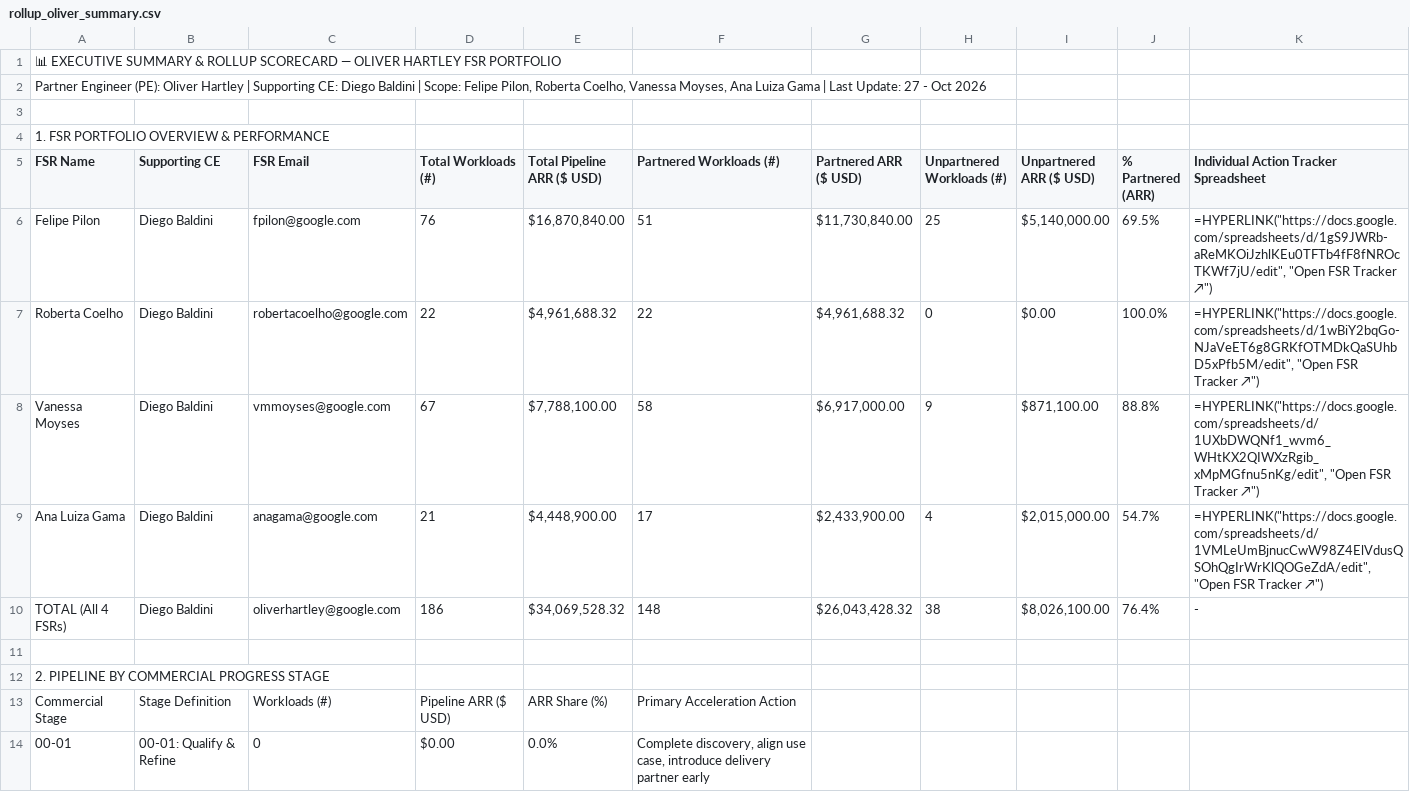
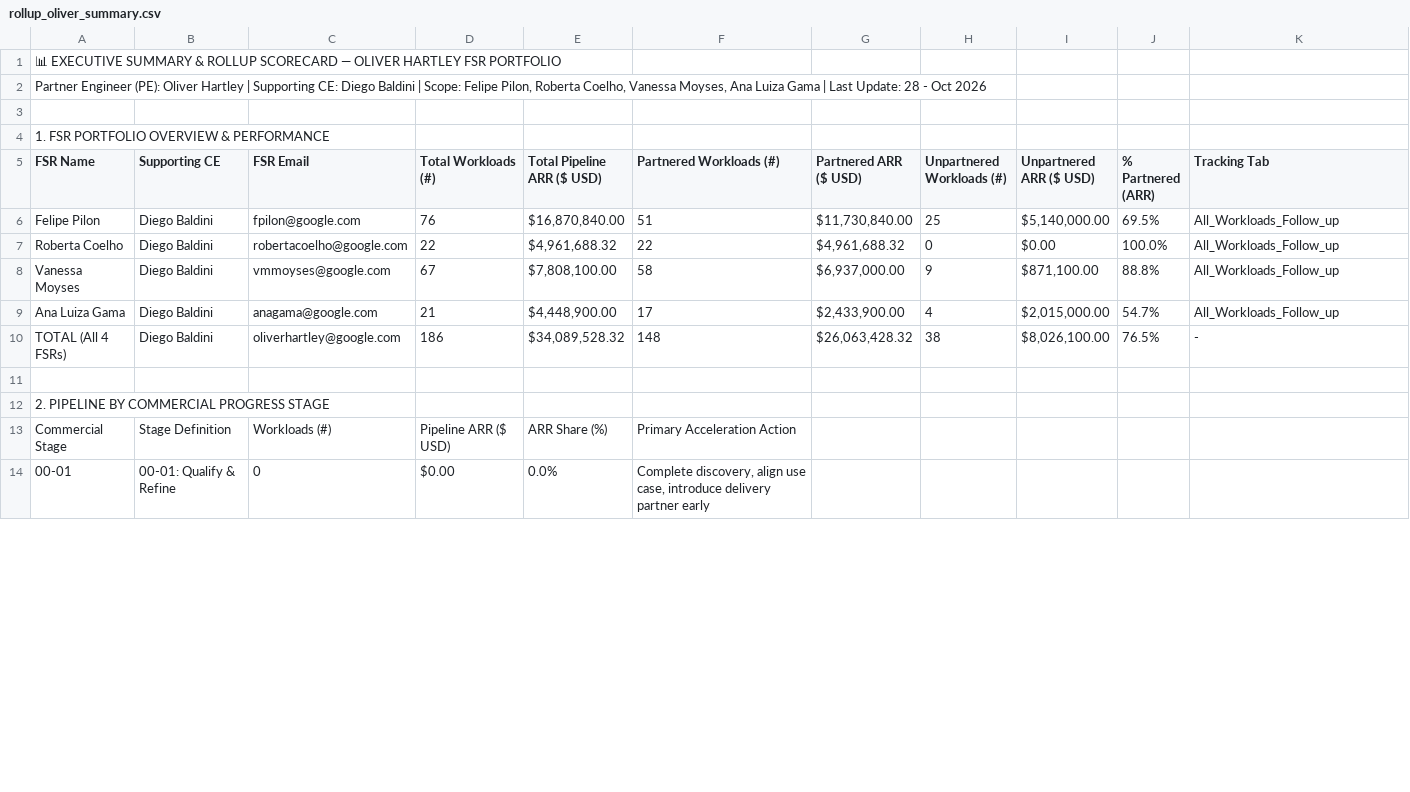
Before and after one commit to oliverhartley/Decks_My_Partners, a CSV file: fsr_decks_data/rollup_oliver_summary.csv, drawn as a sheet; only a part is shown; the diff covers the shown part only.

```diff
--- a/fsr_decks_data/rollup_oliver_summary.csv
+++ b/fsr_decks_data/rollup_oliver_summary.csv
@@ -1,11 +1,11 @@
 📊 EXECUTIVE SUMMARY & ROLLUP SCORECARD — OLIVER HARTLEY FSR PORTFOLIO,,,,,,,,,,
-"Partner Engineer (PE): Oliver Hartley | Supporting CE: Diego Baldini | Scope: Felipe Pilon, Roberta Coelho, Vanessa Moyses, Ana Luiza Gama | Last Update: 27 - Oct 2026",,,,,,,,,,
+"Partner Engineer (PE): Oliver Hartley | Supporting CE: Diego Baldini | Scope: Felipe Pilon, Roberta Coelho, Vanessa Moyses, Ana Luiza Gama | Last Update: 28 - Oct 2026",,,,,,,,,,
 ,,,,,,,,,,
 1. FSR PORTFOLIO OVERVIEW & PERFORMANCE,,,,,,,,,,
-FSR Name,Supporting CE,FSR Email,Total Workloads (#),Total Pipeline ARR ($ USD),Partnered Workloads (#),Partnered ARR ($ USD),Unpartnered Workloads (#),Unpartnered ARR ($ USD),% Partnered (ARR),Individual Action Tracker Spreadsheet
-Felipe Pilon,Diego Baldini,fpilon@google.com,76,"$16,870,840.00",51,"$11,730,840.00",25,"$5,140,000.00",69.5%,"=HYPERLINK(""https://docs.google.com/spreadsheets/d/1gS9JWRb-aReMKOiJzhlKEu0TFTb4fF8fNROcTKWf7jU/edit"", ""Open FSR Tracker ↗"")"
-Roberta Coelho,Diego Baldini,robertacoelho@google.com,22,"$4,961,688.32",22,"$4,961,688.32",0,$0.00,100.0%,"=HYPERLINK(""https://docs.google.com/spreadsheets/d/1wBiY2bqGo-NJaVeET6g8GRKfOTMDkQaSUhbD5xPfb5M/edit"", ""Open FSR Tracker ↗"")"
-Vanessa Moyses,Diego Baldini,vmmoyses@google.com,67,"$7,788,100.00",58,"$6,917,000.00",9,"$871,100.00",88.8%,"=HYPERLINK(""https://docs.google.com/spreadsheets/d/1UXbDWQNf1_wvm6_WHtKX2QIWXzRgib_xMpMGfnu5nKg/edit"", ""Open FSR Tracker ↗"")"
-Ana Luiza Gama,Diego Baldini,anagama@google.com,21,"$4,448,900.00",17,"$2,433,900.00",4,"$2,015,000.00",54.7%,"=HYPERLINK(""https://docs.google.com/spreadsheets/d/1VMLeUmBjnucCwW98Z4ElVdusQSOhQgIrWrKlQOGeZdA/edit"", ""Open FSR Tracker ↗"")"
-TOTAL (All 4 FSRs),Diego Baldini,oliverhartley@google.com,186,"$34,069,528.32",148,"$26,043,428.32",38,"$8,026,100.00",76.4%,-
+FSR Name,Supporting CE,FSR Email,Total Workloads (#),Total Pipeline ARR ($ USD),Partnered Workloads (#),Partnered ARR ($ USD),Unpartnered Workloads (#),Unpartnered ARR ($ USD),% Partnered (ARR),Tracking Tab
+Felipe Pilon,Diego Baldini,fpilon@google.com,76,"$16,870,840.00",51,"$11,730,840.00",25,"$5,140,000.00",69.5%,All_Workloads_Follow_up
+Roberta Coelho,Diego Baldini,robertacoelho@google.com,22,"$4,961,688.32",22,"$4,961,688.32",0,$0.00,100.0%,All_Workloads_Follow_up
+Vanessa Moyses,Diego Baldini,vmmoyses@google.com,67,"$7,808,100.00",58,"$6,937,000.00",9,"$871,100.00",88.8%,All_Workloads_Follow_up
+Ana Luiza Gama,Diego Baldini,anagama@google.com,21,"$4,448,900.00",17,"$2,433,900.00",4,"$2,015,000.00",54.7%,All_Workloads_Follow_up
+TOTAL (All 4 FSRs),Diego Baldini,oliverhartley@google.com,186,"$34,089,528.32",148,"$26,063,428.32",38,"$8,026,100.00",76.5%,-
 ,,,,,,,,,,
```
Also changed, not shown: 14 edited cells elsewhere in this file, fsr_decks_data/date_changes_1JbaDkmltkqu6aaAKRszEwVFRsJxUSCofCWUKtwcjAhs.csv, fsr_decks_data/rollup_oliver_followup.csv, 6 other files.
